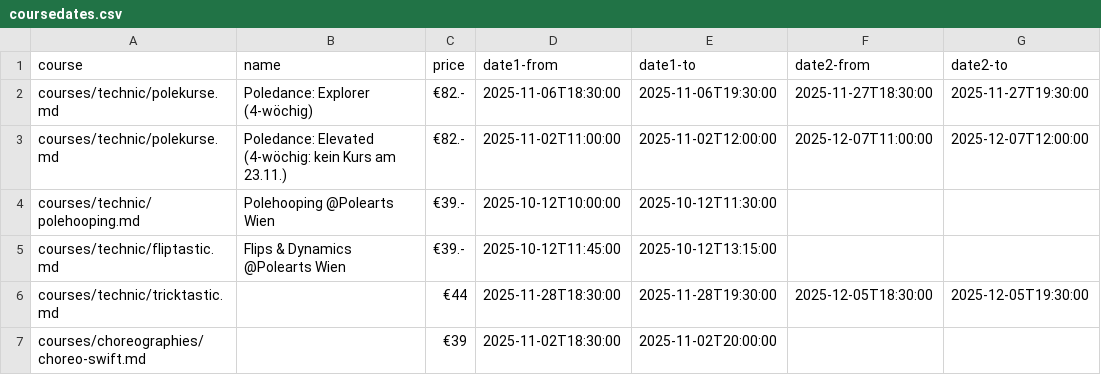
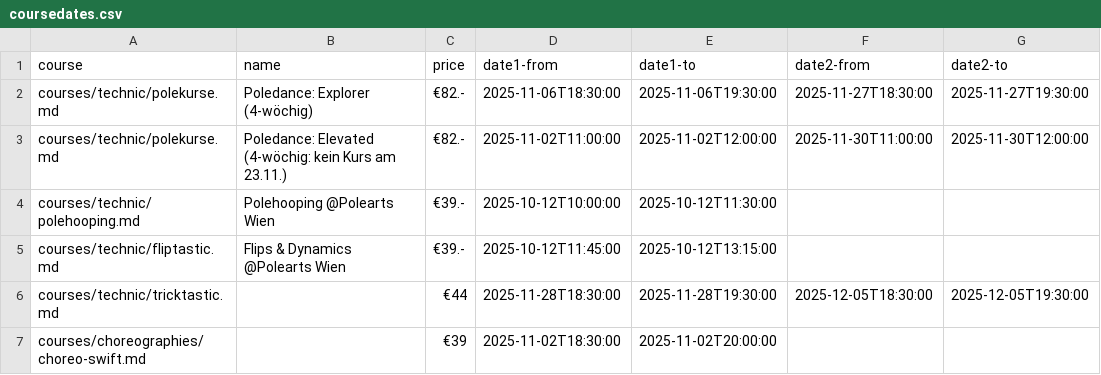
Before and after one commit to ivypoledance/ivypoledance.github.io, a CSV file: coursedates.csv, drawn as a sheet.

Commit message:
Update coursedates.csv

```diff
--- a/coursedates.csv
+++ b/coursedates.csv
@@ -2,3 +2,3 @@ course,name,price,date1-from,date1-to,date2-from,date2-to
 courses/technic/polekurse.md,Poledance: Explorer (4-wöchig),€82.-,2025-11-06T18:30:00,2025-11-06T19:30:00,2025-11-27T18:30:00,2025-11-27T19:30:00
-courses/technic/polekurse.md,Poledance: Elevated (4-wöchig: kein Kurs am 23.11.),€82.-,2025-11-02T11:00:00,2025-11-02T12:00:00,2025-12-07T11:00:00,2025-12-07T12:00:00
+courses/technic/polekurse.md,Poledance: Elevated (4-wöchig: kein Kurs am 23.11.),€82.-,2025-11-02T11:00:00,2025-11-02T12:00:00,2025-11-30T11:00:00,2025-11-30T12:00:00
 courses/technic/polehooping.md,Polehooping @Polearts Wien,€39.-,2025-10-12T10:00:00,2025-10-12T11:30:00,,
```
